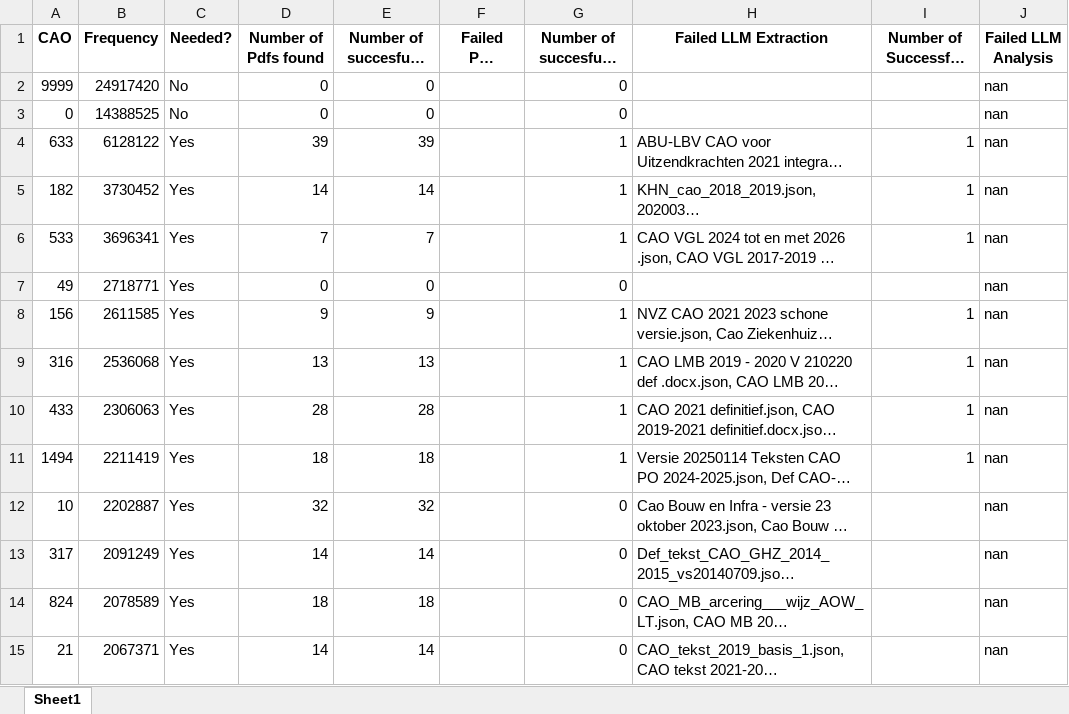
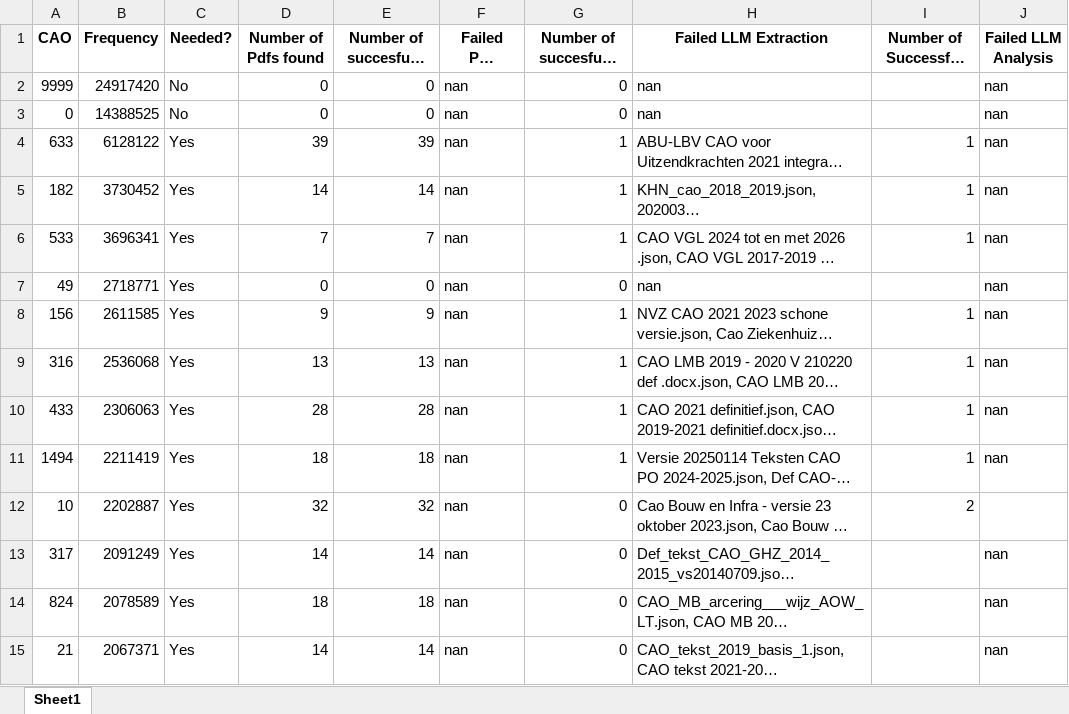
Before and after one commit to DarthLP/CAOsDataExtraction, an Excel workbook: inputExcel/CAO_Frequencies_2014.xlsx, sheet Sheet1, drawn as a sheet; only a part is shown; long unchanged cells end in …; values as stored, in another font and other column widths than the file's, no borders; the diff covers the shown part only; the diff names each change by its address in the sheet, - before the commit and + after, or states it on an @@ line.

```diff
--- a/inputExcel/CAO_Frequencies_2014.xlsx (sheet Sheet1)
+++ b/inputExcel/CAO_Frequencies_2014.xlsx (sheet Sheet1)
-F2:F15 (Failed PDF Parsing): (empty)
+F2:F15 (Failed PDF Parsing): nan
-H2:H3 (Failed LLM Extraction): (empty)
+H2:H3 (Failed LLM Extraction): nan
-H7 (Failed LLM Extraction): (empty)
+H7 (Failed LLM Extraction): nan
-I12: (empty)
+I12: 2
-J12 (Failed LLM Analysis): nan
+J12 (Failed LLM Analysis): (empty)
```
Also changed, not shown: 101 edited cells elsewhere in this sheet, inputExcel/250702 AI information matrix.xlsx, results/extracted_data.xlsx, 45 other files.
